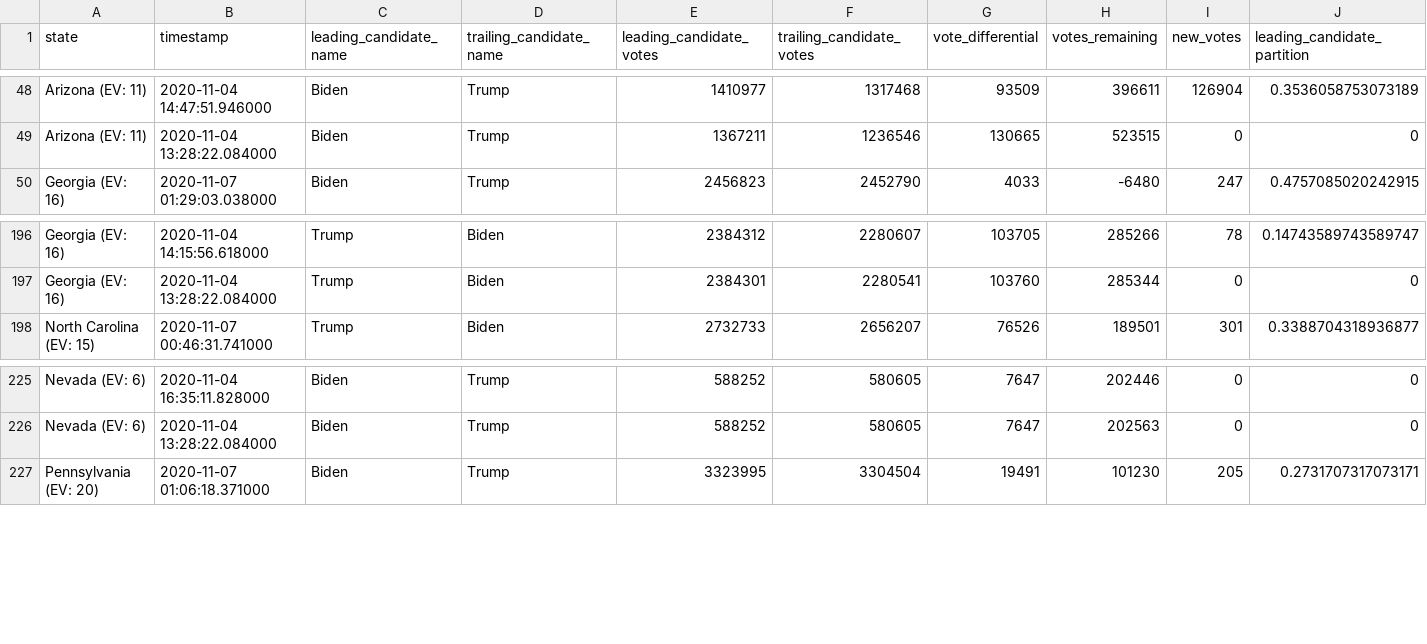
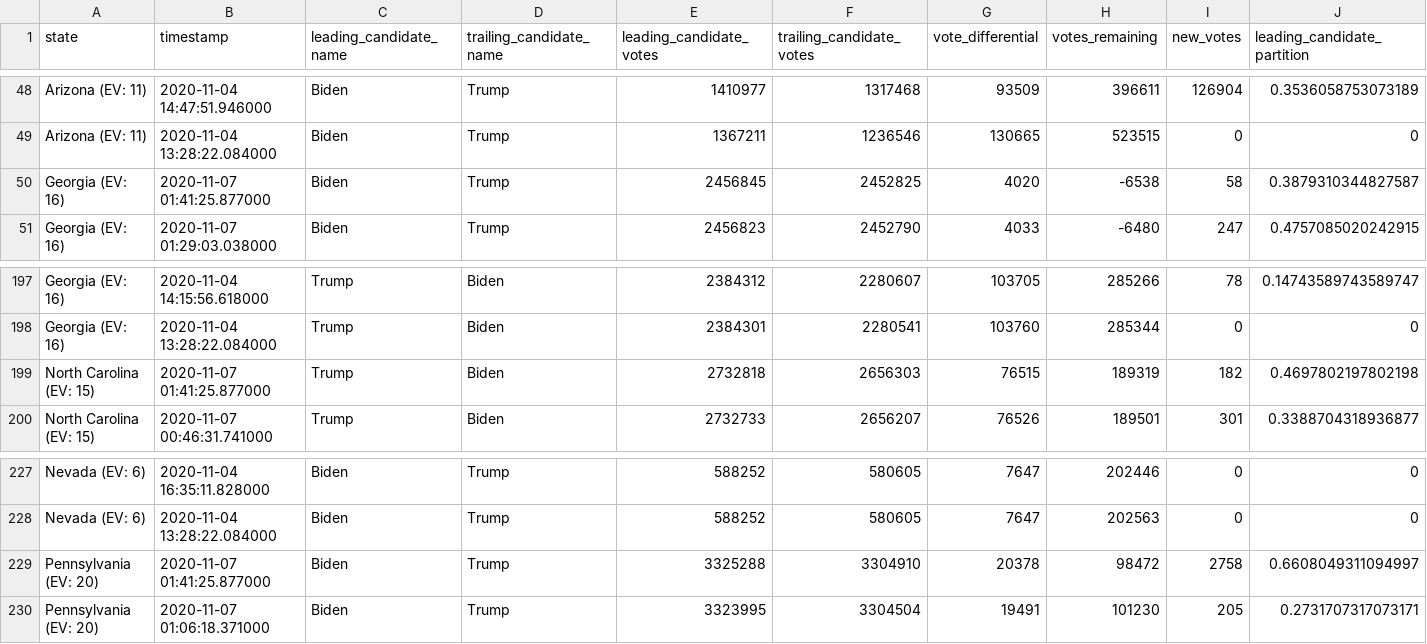
Before and after one commit to rvaughan/nyt-2020-election-scraper, a CSV file: battleground-state-changes.csv, drawn as a sheet; only a part is shown, gaps mark what is left out; rows hold the shown columns only; the diff names each change by its address in the sheet, - before the commit and + after, or states it on an @@ line.

```diff
--- a/battleground-state-changes.csv
+++ b/battleground-state-changes.csv
+row 50: Georgia (EV: 16) | 2020-11-07 01:41:25.877000 | Biden | Trump | 2456845 | 2452825 | 4020 | -6538 | 58 | 0.3879310344827587
+row 199: North Carolina (EV: 15) | 2020-11-07 01:41:25.877000 | Trump | Biden | 2732818 | 2656303 | 76515 | 189319 | 182 | 0.4697802197802198
+row 229: Pennsylvania (EV: 20) | 2020-11-07 01:41:25.877000 | Biden | Trump | 3325288 | 3304910 | 20378 | 98472 | 2758 | 0.6608049311094997
```
Also changed, not shown: 4 other files.
